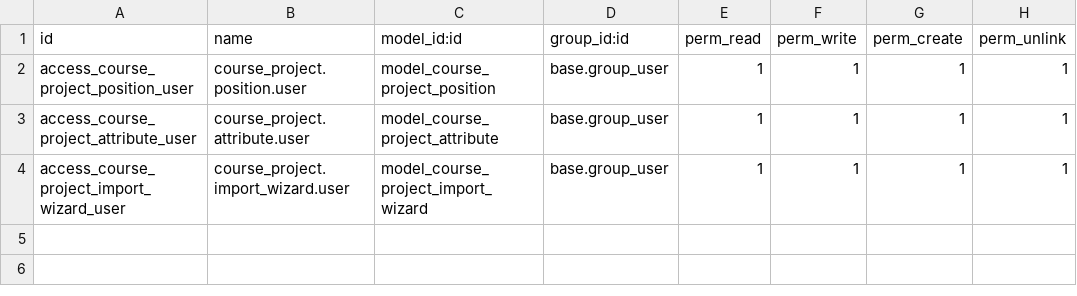
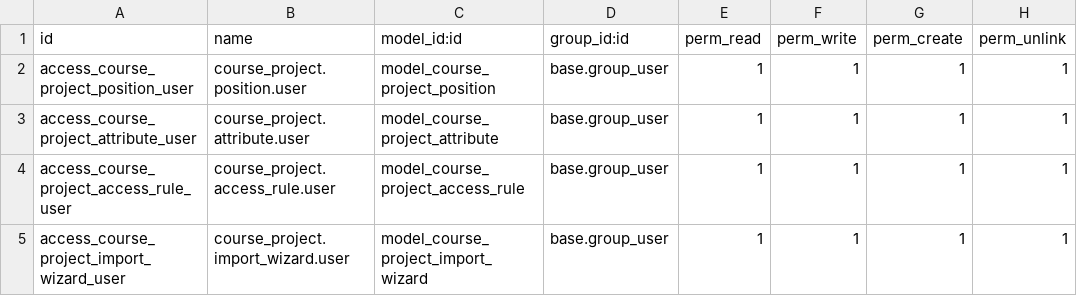
Before and after one commit to nastyashandr/CV-manager, a CSV file: odoo_addon/odoo-course-project-viewer/course_project_viewer/security/ir.model.access.csv (was odoo_addon/course_project_viewer/security/ir.model.access.csv), drawn as a sheet; the diff names each change by its address in the sheet, - before the commit and + after, or states it on an @@ line.

Commit message:
Add ODOO

```diff
--- a/odoo_addon/course_project_viewer/security/ir.model.access.csv
+++ b/odoo_addon/odoo-course-project-viewer/course_project_viewer/security/ir.model.access.csv
+row 4: access_course_project_access_rule_user | course_project.access_rule.user | model_course_project_access_rule | base.group_user | 1 | 1 | 1 | 1
```
Also changed, not shown: 14 other files.
